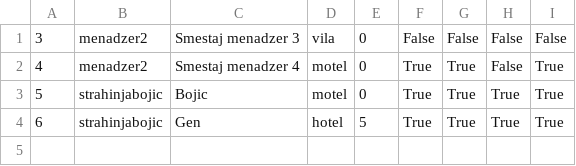
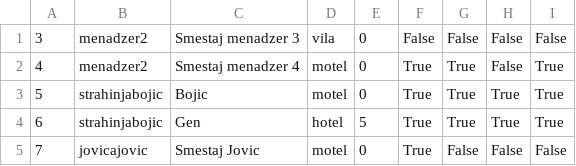
Before and after one commit to filipjoksovic/turisticki_aranzmani, a CSV file: turisticki_aranzmani/App_Data/residences.csv, drawn as a sheet; the diff names each change by its address in the sheet, - before the commit and + after, or states it on an @@ line.

```diff
--- a/turisticki_aranzmani/App_Data/residences.csv
+++ b/turisticki_aranzmani/App_Data/residences.csv
+row 5: 7 | jovicajovic | Smestaj Jovic | motel | 0 | True | False | False | False
```
Also changed, not shown: turisticki_aranzmani/App_Data/arrangements.csv, turisticki_aranzmani/App_Data/places.csv, 17 other files.
